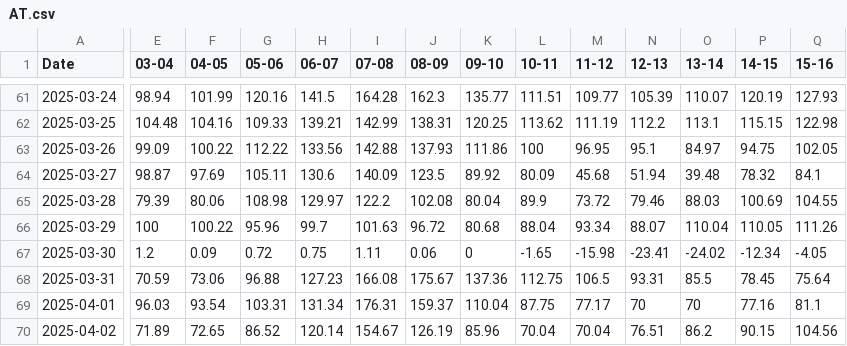
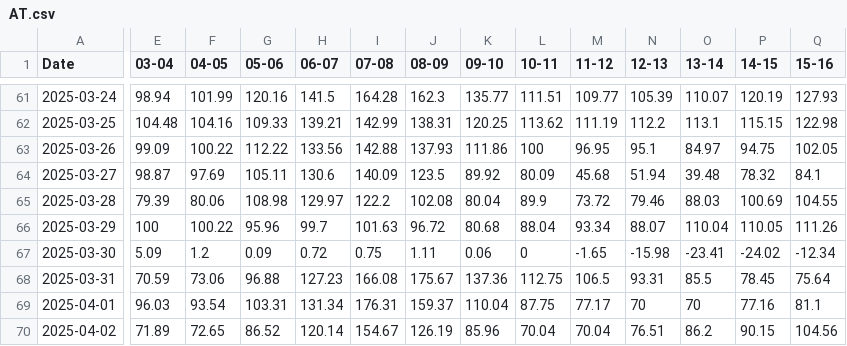
Before and after one commit to tvanlaerhoven/epex-client, a CSV file: data/AT.csv, drawn as a sheet; only a part is shown, gaps mark what is left out; the diff covers the shown part only; the diff names each change by its address in the sheet, - before the commit and + after, or states it on an @@ line.

```diff
--- a/data/AT.csv
+++ b/data/AT.csv
-E67 (03-04): 1.2
+E67 (03-04): 5.09
-F67 (04-05): 0.09
+F67 (04-05): 1.2
-G67 (05-06): 0.72
+G67 (05-06): 0.09
-H67 (06-07): 0.75
+H67 (06-07): 0.72
-I67 (07-08): 1.11
+I67 (07-08): 0.75
-J67 (08-09): 0.06
+J67 (08-09): 1.11
-K67 (09-10): 0
+K67 (09-10): 0.06
-L67 (10-11): -1.65
+L67 (10-11): 0
-M67 (11-12): -15.98
+M67 (11-12): -1.65
-N67 (12-13): -23.41
+N67 (12-13): -15.98
-O67 (13-14): -24.02
+O67 (13-14): -23.41
-P67 (14-15): -12.34
+P67 (14-15): -24.02
-Q67 (15-16): -4.05
+Q67 (15-16): -12.34
```
Also changed, not shown: 10 edited cells elsewhere in this file, data/BE.csv, data/CH.csv, 17 other files.
